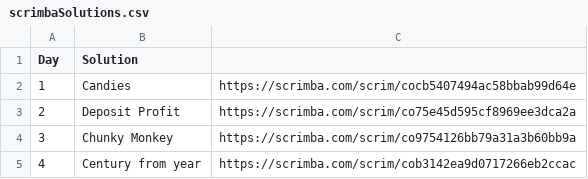
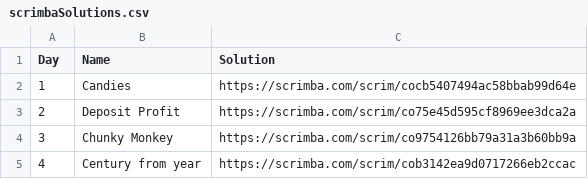
Before and after one commit to madalinaeleonorag/24days-of-JavaScriptmas-by-Scrimba, a CSV file: scrimbaSolutions.csv, drawn as a sheet; only a part is shown.

Commit message:
Update scrimbaSolutions.csv

```diff
--- a/scrimbaSolutions.csv
+++ b/scrimbaSolutions.csv
@@ -1,2 +1,2 @@
-Day,Solution
+Day,Name,Solution
 1,Candies,https://scrimba.com/scrim/cocb5407494ac58bbab99d64e
```
